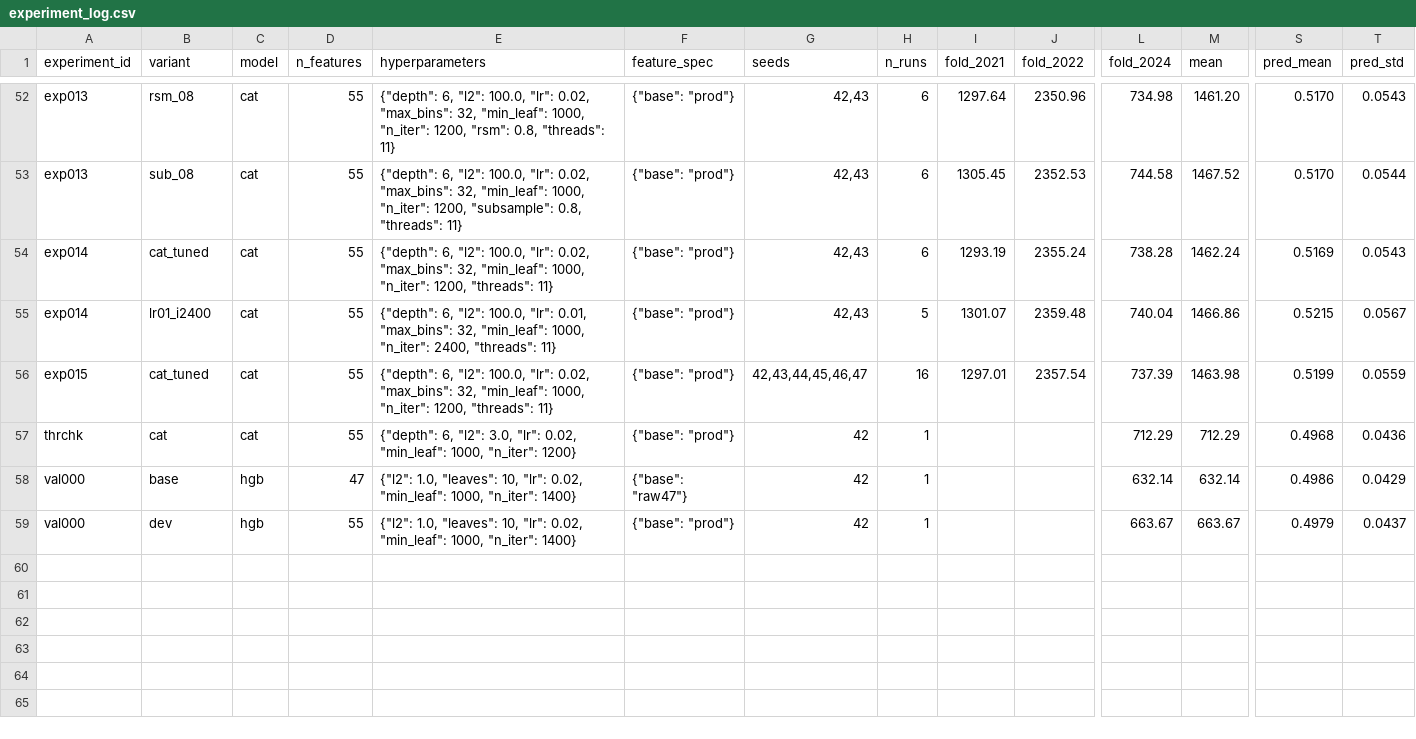
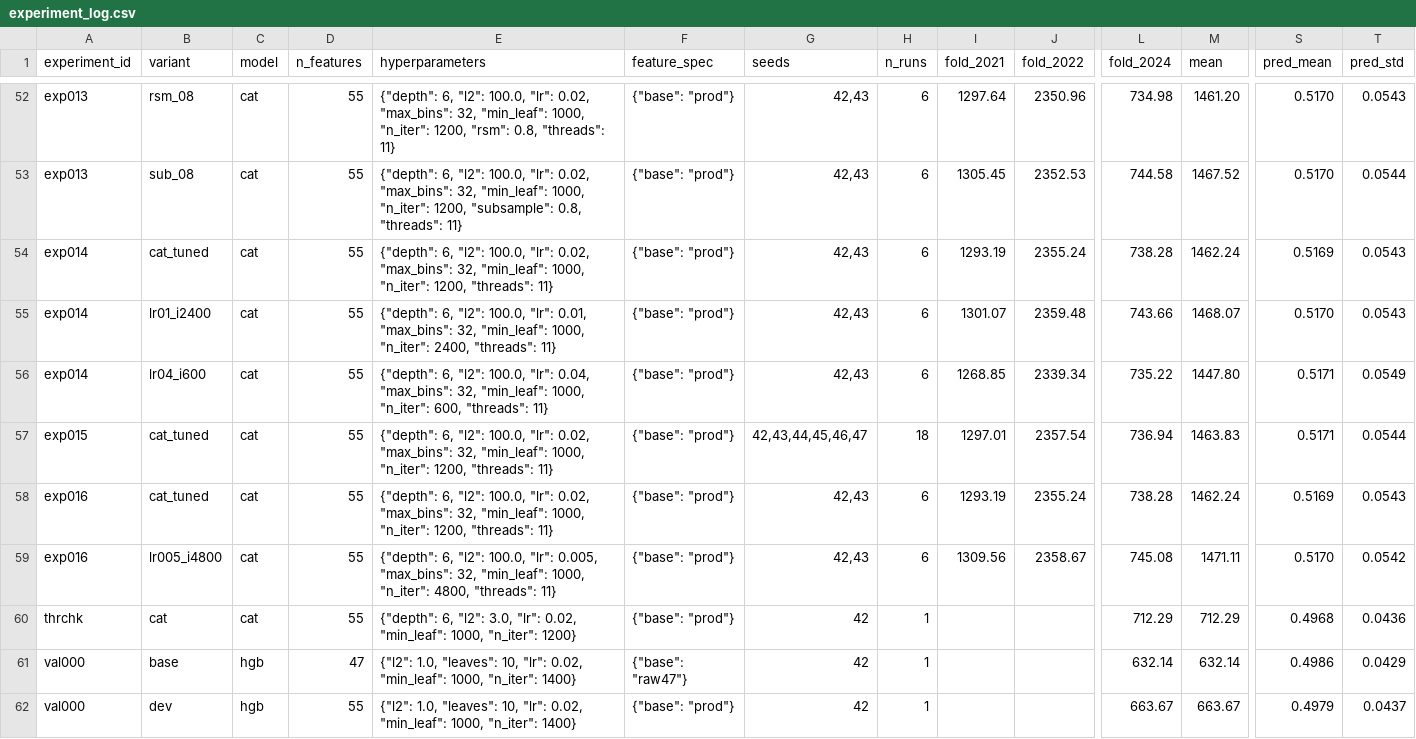
Before and after one commit to hoo743-ui/LG_Aimers09, a CSV file: experiment_log.csv, drawn as a sheet; only a part is shown, gaps mark what is left out; addresses are those after the commit; rows hold the shown columns only; the diff names each change by its address in the sheet, - before the commit and + after, or states it on an @@ line.

```diff
--- a/experiment_log.csv
+++ b/experiment_log.csv
-H55 (n_runs): 5
+H55 (n_runs): 6
-L55 (fold_2024): 740.04
+L55 (fold_2024): 743.66
-M55 (mean): 1466.86
+M55 (mean): 1468.07
-S55 (pred_mean): 0.5215
+S55 (pred_mean): 0.5170
-T55 (pred_std): 0.0567
+T55 (pred_std): 0.0543
+row 56: exp014 | lr04_i600 | cat | 55 | {"depth": 6, "l2": 100.0, "lr": 0.04, "max_bins": 32, "min_leaf": 1000, "n_iter": 600, "threads": 11} | {"base": "prod"} | 42,43 | 6 | 1268.85 | 2339.34 | 735.22 | 1447.80 | 0.5171 | 0.0549
-H57 (n_runs): 16
+H57 (n_runs): 18
-L57 (fold_2024): 737.39
+L57 (fold_2024): 736.94
-M57 (mean): 1463.98
+M57 (mean): 1463.83
-S57 (pred_mean): 0.5199
+S57 (pred_mean): 0.5171
-T57 (pred_std): 0.0559
+T57 (pred_std): 0.0544
+row 58: exp016 | cat_tuned | cat | 55 | {"depth": 6, "l2": 100.0, "lr": 0.02, "max_bins": 32, "min_leaf": 1000, "n_iter": 1200, "threads": 11} | {"base": "prod"} | 42,43 | 6 | 1293.19 | 2355.24 | 738.28 | 1462.24 | 0.5169 | 0.0543
+row 59: exp016 | lr005_i4800 | cat | 55 | {"depth": 6, "l2": 100.0, "lr": 0.005, "max_bins": 32, "min_leaf": 1000, "n_iter": 4800, "threads": 11} | {"base": "prod"} | 42,43 | 6 | 1309.56 | 2358.67 | 745.08 | 1471.11 | 0.5170 | 0.0542
```
Also changed, not shown: SUBMISSION_MANIFEST.csv, 4 other files.
